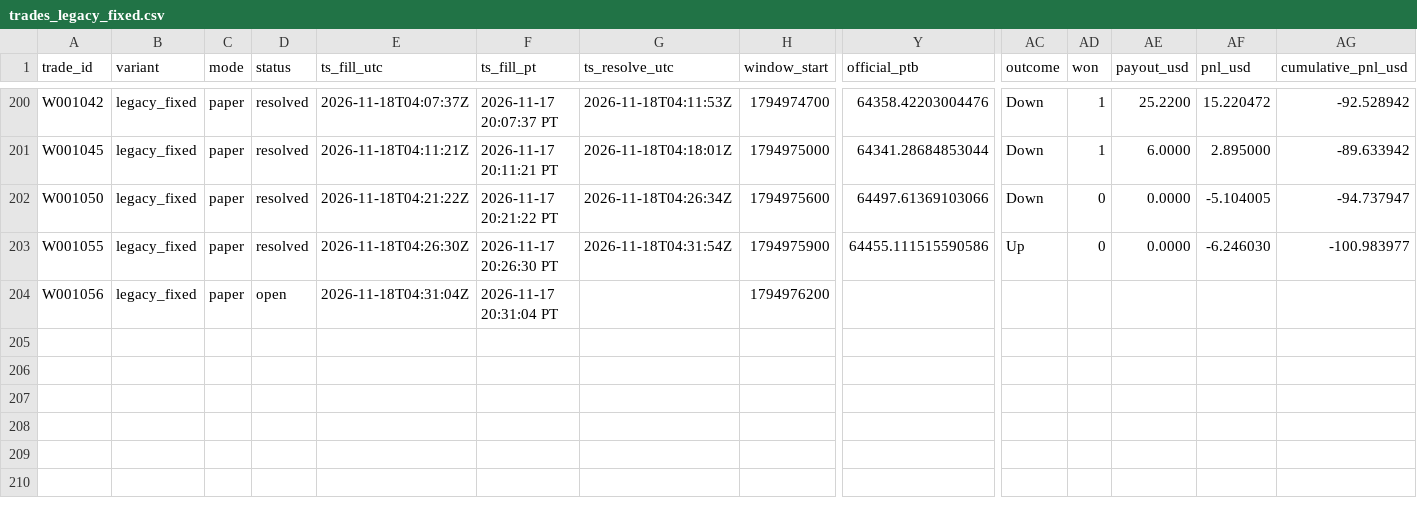
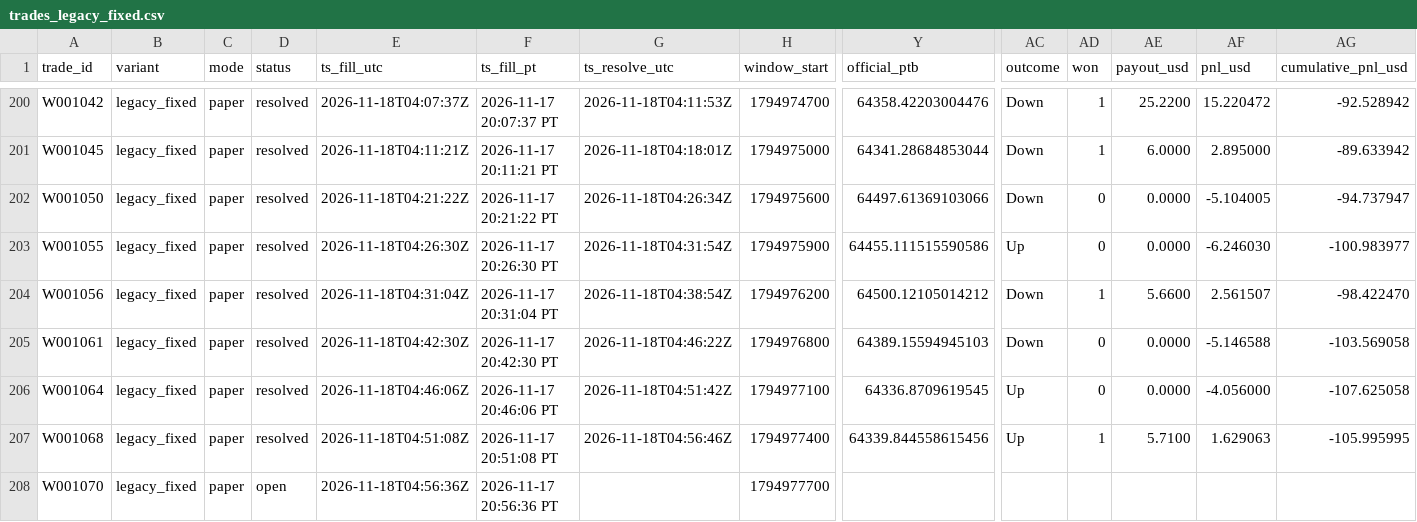
Before and after one commit to michaeldeuchar-dotcom/btc5m-paper-bot, a CSV file: data/week1/trades_legacy_fixed.csv, drawn as a sheet; only a part is shown, gaps mark what is left out; rows hold the shown columns only; the diff names each change by its address in the sheet, - before the commit and + after, or states it on an @@ line.

```diff
--- a/data/week1/trades_legacy_fixed.csv
+++ b/data/week1/trades_legacy_fixed.csv
-D204 (status): open
+D204 (status): resolved
-G204 (ts_resolve_utc): (empty)
+G204 (ts_resolve_utc): 2026-11-18T04:38:54Z
-Y204 (official_ptb): (empty)
+Y204 (official_ptb): 64500.12105014212
-AC204 (outcome): (empty)
+AC204 (outcome): Down
-AD204 (won): (empty)
+AD204 (won): 1
-AE204 (payout_usd): (empty)
+AE204 (payout_usd): 5.6600
-AF204 (pnl_usd): (empty)
+AF204 (pnl_usd): 2.561507
-AG204 (cumulative_pnl_usd): (empty)
+AG204 (cumulative_pnl_usd): -98.422470
+row 205: W001061 | legacy_fixed | paper | resolved | 2026-11-18T04:42:30Z | 2026-11-17 20:42:30 PT | 2026-11-18T04:46:22Z | 1794976800 | 64389.15594945103 | Down | 0 | 0.0000 | -5.146588 | -103.569058
+row 206: W001064 | legacy_fixed | paper | resolved | 2026-11-18T04:46:06Z | 2026-11-17 20:46:06 PT | 2026-11-18T04:51:42Z | 1794977100 | 64336.8709619545 | Up | 0 | 0.0000 | -4.056000 | -107.625058
+row 207: W001068 | legacy_fixed | paper | resolved | 2026-11-18T04:51:08Z | 2026-11-17 20:51:08 PT | 2026-11-18T04:56:46Z | 1794977400 | 64339.844558615456 | Up | 1 | 5.7100 | 1.629063 | -105.995995
+row 208: W001070 | legacy_fixed | paper | open | 2026-11-18T04:56:36Z | 2026-11-17 20:56:36 PT |  | 1794977700
```
Also changed, not shown: data/week1/trades_blend_wide.csv, data/week1/trades_contrarian.csv, 10 other files.
